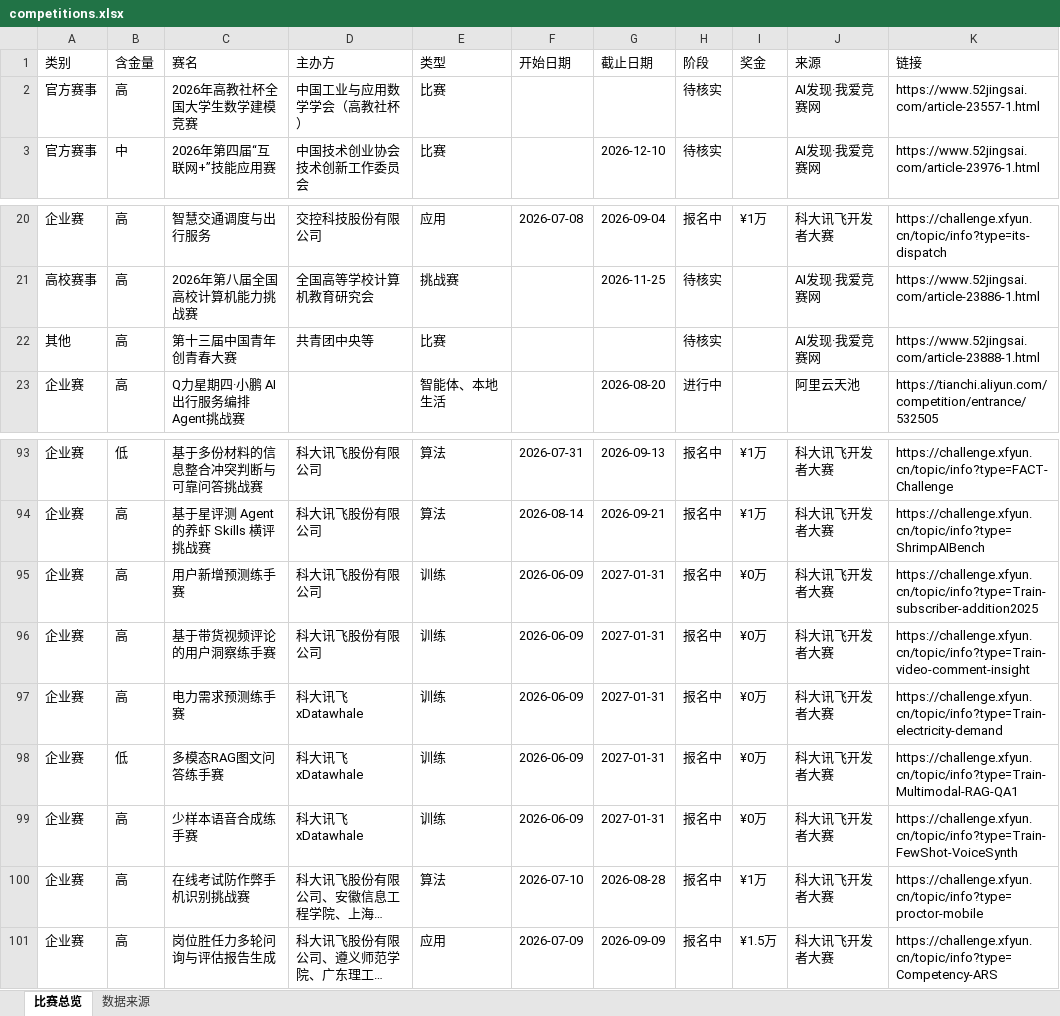
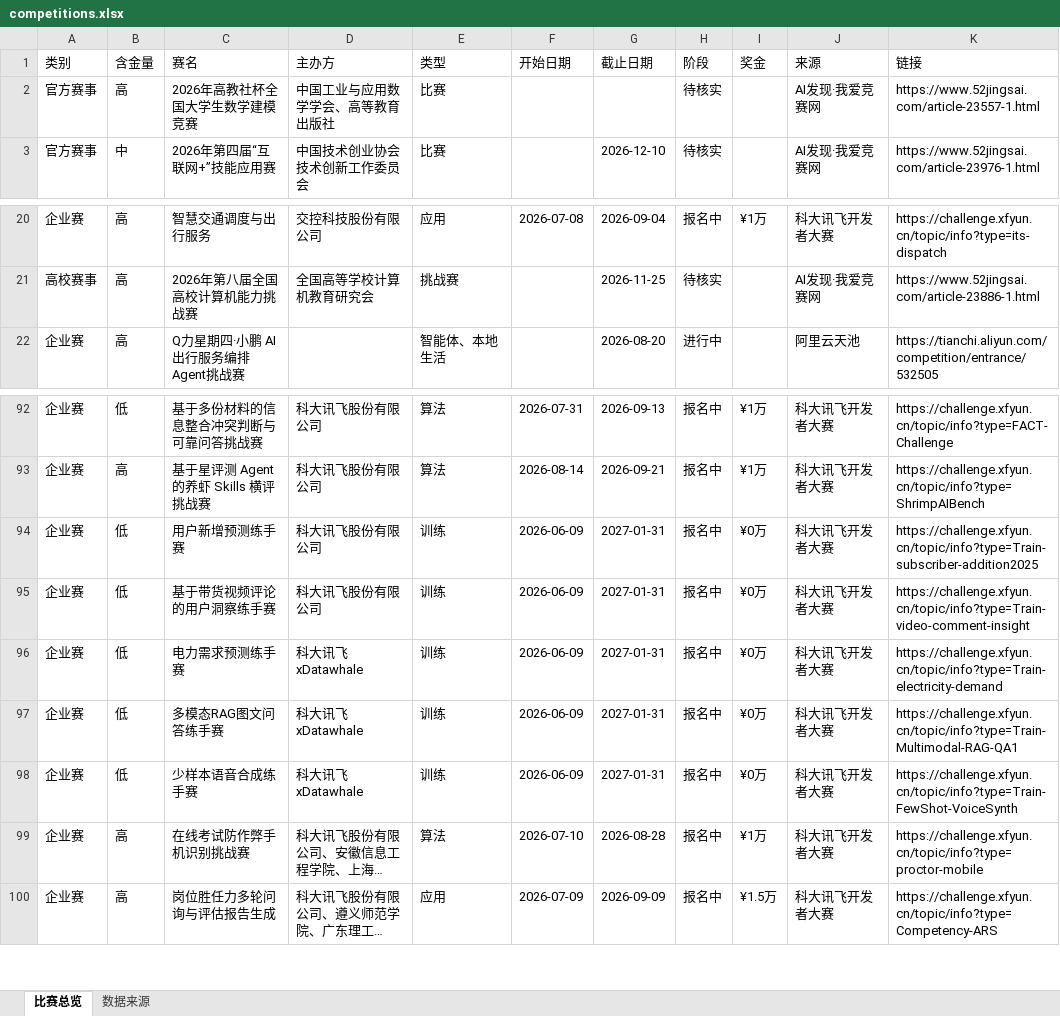
Before and after one commit to ArchaicRam/competition-radar, an Excel workbook: data/competitions.xlsx, sheet 比赛总览, drawn as a sheet; only a part is shown, gaps mark what is left out; long unchanged cells end in …; values as stored, in another font and other column widths than the file's, no cell formats; removed rows and columns are numbered as before the commit, all else as after; the diff names each change by its address in the sheet, - before the commit and + after, or states it on an @@ line.

```diff
--- a/data/competitions.xlsx (sheet 比赛总览)
+++ b/data/competitions.xlsx (sheet 比赛总览)
-D2 (主办方): 中国工业与应用数学学会（高教社杯）
+D2 (主办方): 中国工业与应用数学学会、高等教育出版社
-row 22: 其他 | 高 | 第十三届中国青年创青春大赛 | 共青团中央等 | 比赛 |  |  | 待核实 |  | AI发现·我爱竞赛网 | https://www.52jingsai.com/article-23888-1.html
-B94:B96 (含金量): 高
+B94:B96 (含金量): 低
-B98 (含金量): 高
+B98 (含金量): 低
```
Also changed, not shown: sheet 数据来源, cell formats, 2 other files.
